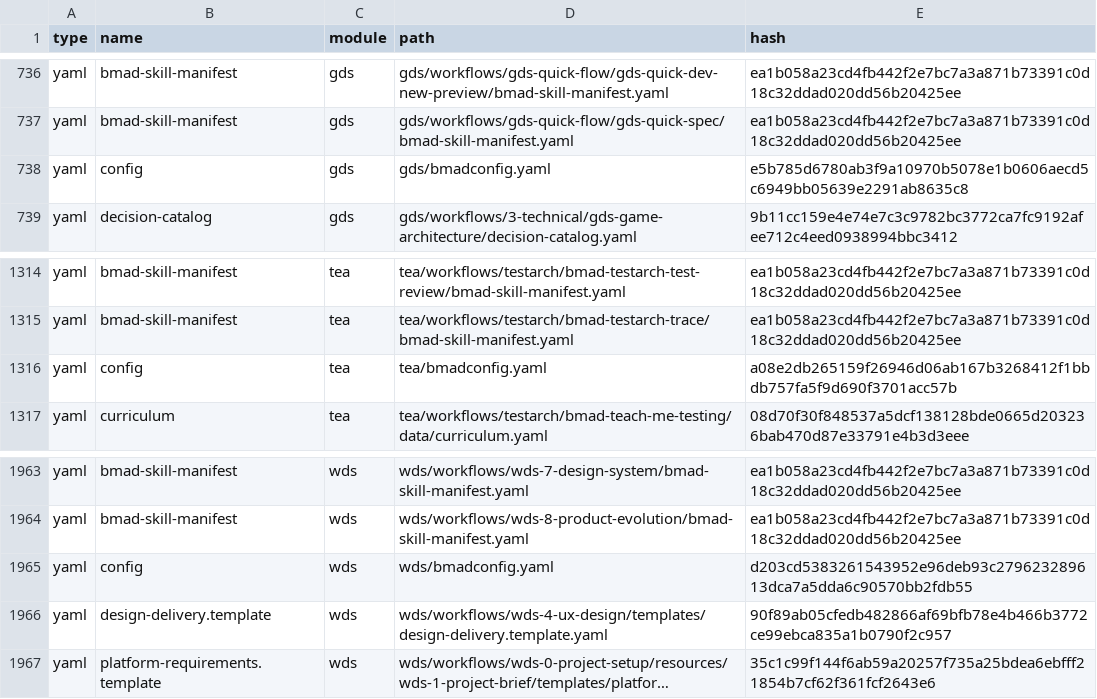
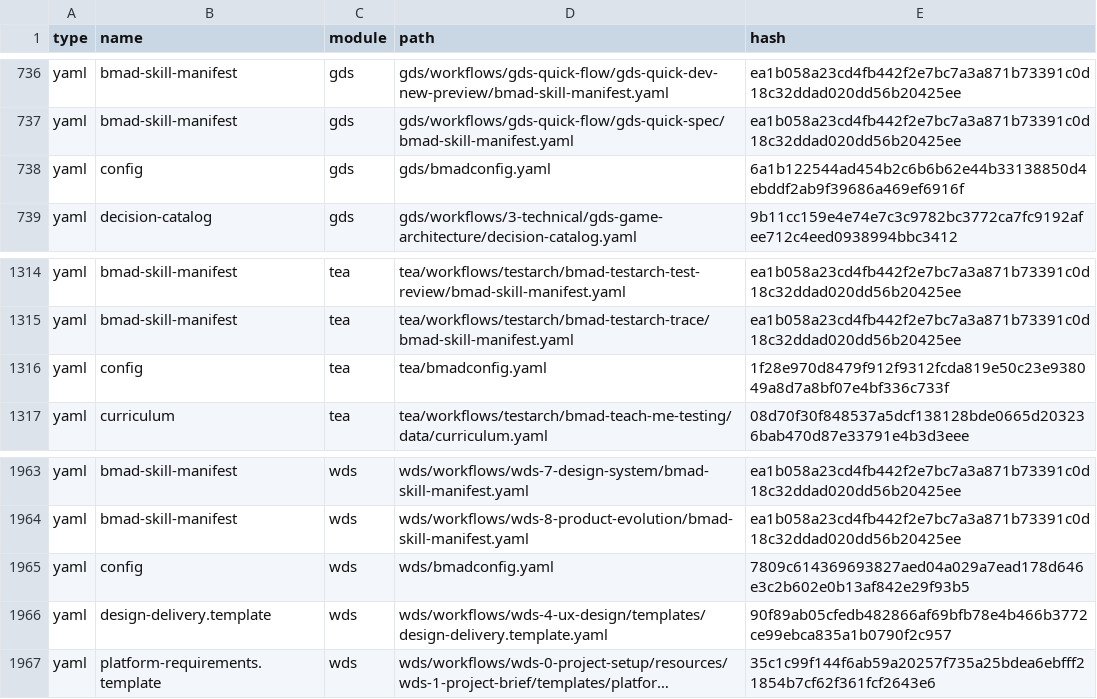
Before and after one commit to crisweber2600/Lens.Core.Src, a CSV file: _bmad/_config/files-manifest.csv, drawn as a sheet; only a part is shown, gaps mark what is left out; long unchanged cells end in …; the diff covers the shown part only.

```diff
--- a/_bmad/_config/files-manifest.csv
+++ b/_bmad/_config/files-manifest.csv
@@ -737,3 +737,3 @@ type,name,module,path,hash
 "yaml","bmad-skill-manifest","gds","gds/workflows/gds-quick-flow/gds-quick-spec/bmad-skill-manifest.yaml","ea1b058a23cd4fb442f2e7bc7a3a871b73391c0d18c32ddad020dd56b20425ee"
-"yaml","config","gds","gds/bmadconfig.yaml","e5b785d6780ab3f9a10970b5078e1b0606aecd5c6949bb05639e2291ab8635c8"
+"yaml","config","gds","gds/bmadconfig.yaml","6a1b122544ad454b2c6b6b62e44b33138850d4ebddf2ab9f39686a469ef6916f"
 "yaml","decision-catalog","gds","gds/workflows/3-technical/gds-game-architecture/decision-catalog.yaml","9b11cc159e4e74e7c3c9782bc3772ca7fc9192afee712c4eed0938994bbc3412"
@@ -1315,3 +1315,3 @@ type,name,module,path,hash
 "yaml","bmad-skill-manifest","tea","tea/workflows/testarch/bmad-testarch-trace/bmad-skill-manifest.yaml","ea1b058a23cd4fb442f2e7bc7a3a871b73391c0d18c32ddad020dd56b20425ee"
-"yaml","config","tea","tea/bmadconfig.yaml","a08e2db265159f26946d06ab167b3268412f1bbdb757fa5f9d690f3701acc57b"
+"yaml","config","tea","tea/bmadconfig.yaml","1f28e970d8479f912f9312fcda819e50c23e938049a8d7a8bf07e4bf336c733f"
 "yaml","curriculum","tea","tea/workflows/testarch/bmad-teach-me-testing/data/curriculum.yaml","08d70f30f848537a5dcf138128bde0665d203236bab470d87e33791e4b3d3eee"
@@ -1964,3 +1964,3 @@ type,name,module,path,hash
 "yaml","bmad-skill-manifest","wds","wds/workflows/wds-8-product-evolution/bmad-skill-manifest.yaml","ea1b058a23cd4fb442f2e7bc7a3a871b73391c0d18c32ddad020dd56b20425ee"
-"yaml","config","wds","wds/bmadconfig.yaml","d203cd5383261543952e96deb93c279623289613dca7a5dda6c90570bb2fdb55"
+"yaml","config","wds","wds/bmadconfig.yaml","7809c614369693827aed04a029a7ead178d646e3c2b602e0b13af842e29f93b5"
 "yaml","design-delivery.template","wds","wds/workflows/wds-4-ux-design/templates/design-delivery.template.yaml","90f89ab05cfedb482866af69bfb78e4b466b3772ce99ebca835a1b0790f2c957"
```
Also changed, not shown: 5 edited cells elsewhere in this file, 22 other files.
